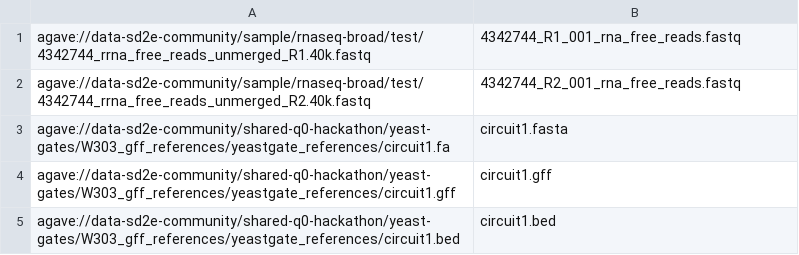
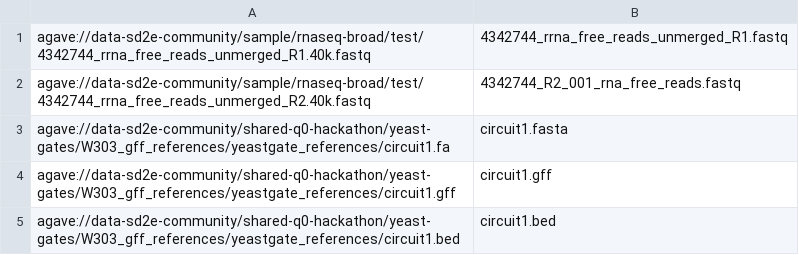
Before and after one commit to SD2E/dnaseq-etl-application, a TSV file: test-data.tsv, drawn as a sheet.

```diff
--- a/test-data.tsv
+++ b/test-data.tsv
@@ -1,2 +1,2 @@
-agave://data-sd2e-community/sample/rnaseq-broad/test/4342744_rrna_free_reads_unmerged_R1.40k.fastq	4342744_R1_001_rna_free_reads.fastq
+agave://data-sd2e-community/sample/rnaseq-broad/test/4342744_rrna_free_reads_unmerged_R1.40k.fastq	4342744_rrna_free_reads_unmerged_R1.fastq
 agave://data-sd2e-community/sample/rnaseq-broad/test/4342744_rrna_free_reads_unmerged_R2.40k.fastq	4342744_R2_001_rna_free_reads.fastq
```
Also changed, not shown: 10 other files.
